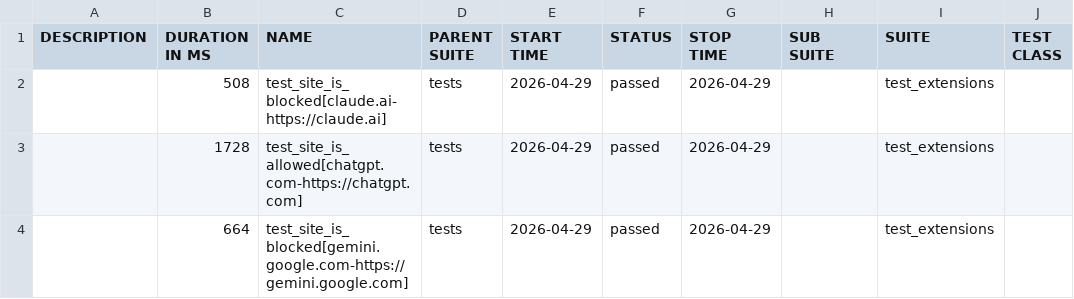
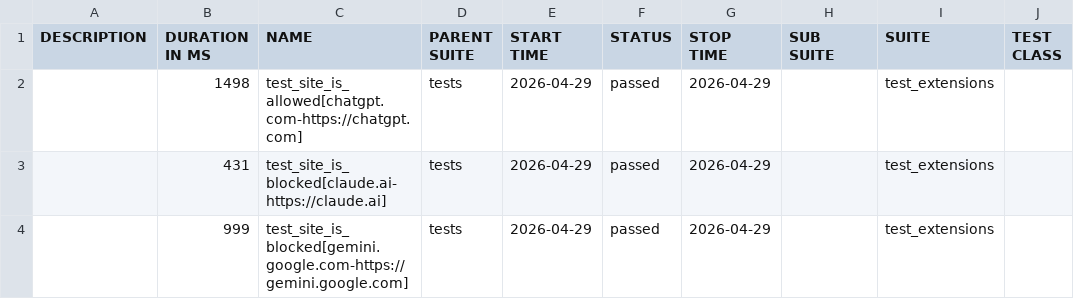
Before and after one commit to MiritHillel92/PromptSecurityAutomation, a CSV file: data/suites.csv, drawn as a sheet; only a part is shown; the diff names each change by its address in the sheet, - before the commit and + after, or states it on an @@ line.

```diff
--- a/data/suites.csv
+++ b/data/suites.csv
-B2 (DURATION IN MS): 508
+B2 (DURATION IN MS): 1498
-C2 (NAME): test_site_is_blocked[claude.ai-https://claude.ai]
+C2 (NAME): test_site_is_allowed[chatgpt.com-https://chatgpt.com]
-B3 (DURATION IN MS): 1728
+B3 (DURATION IN MS): 431
-C3 (NAME): test_site_is_allowed[chatgpt.com-https://chatgpt.com]
+C3 (NAME): test_site_is_blocked[claude.ai-https://claude.ai]
-B4 (DURATION IN MS): 664
+B4 (DURATION IN MS): 999
```
Also changed, not shown: 36 other files.
